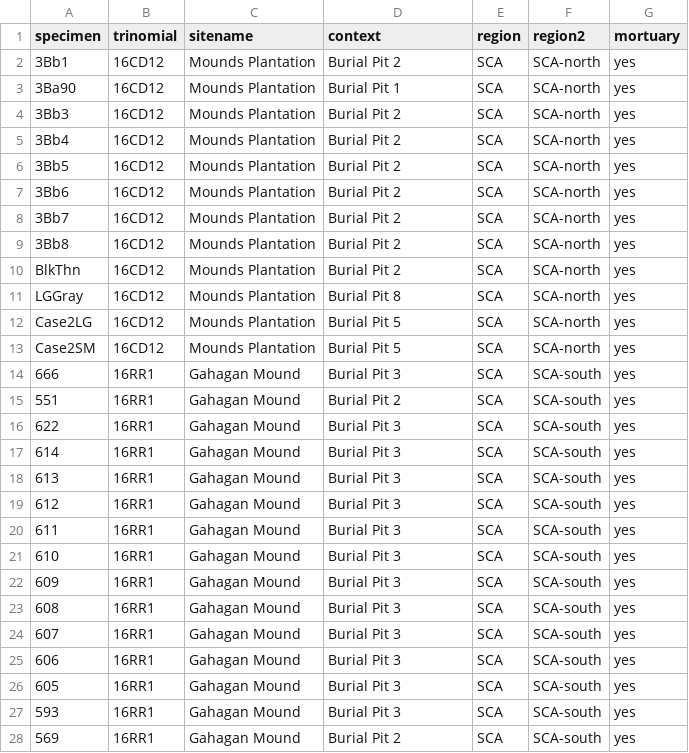
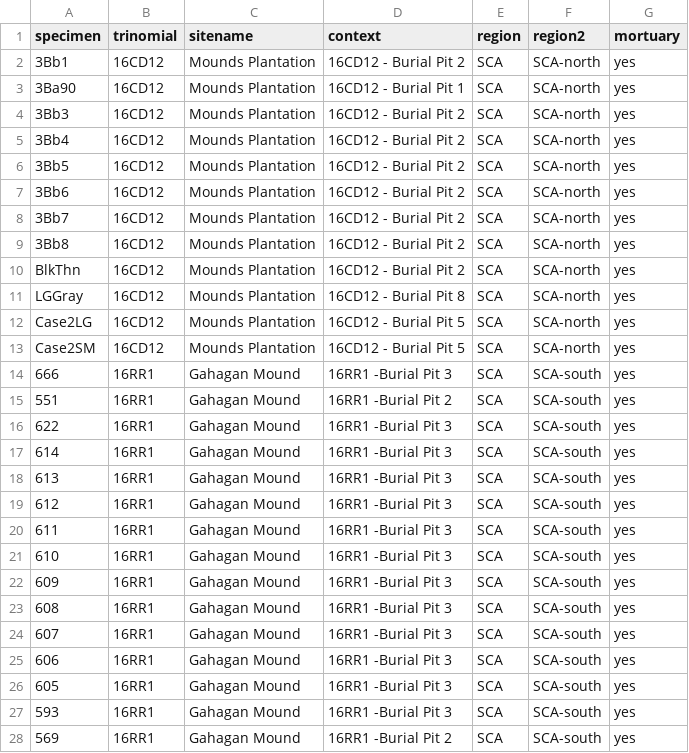
Before and after one commit to aksel-blaise/gahaganmorph3, a CSV file: supp/qdata.csv, drawn as a sheet; only a part is shown; the diff covers the shown part only.

Commit message:
<edit qdata>

```diff
--- a/supp/qdata.csv
+++ b/supp/qdata.csv
@@ -1,28 +1,28 @@
 specimen,trinomial,sitename,context,region,region2,mortuary
-3Bb1,16CD12,Mounds Plantation,Burial Pit 2,SCA,SCA-north,yes
-3Ba90,16CD12,Mounds Plantation,Burial Pit 1,SCA,SCA-north,yes
-3Bb3,16CD12,Mounds Plantation,Burial Pit 2,SCA,SCA-north,yes
-3Bb4,16CD12,Mounds Plantation,Burial Pit 2,SCA,SCA-north,yes
-3Bb5,16CD12,Mounds Plantation,Burial Pit 2,SCA,SCA-north,yes
-3Bb6,16CD12,Mounds Plantation,Burial Pit 2,SCA,SCA-north,yes
-3Bb7,16CD12,Mounds Plantation,Burial Pit 2,SCA,SCA-north,yes
-3Bb8,16CD12,Mounds Plantation,Burial Pit 2,SCA,SCA-north,yes
-BlkThn,16CD12,Mounds Plantation,Burial Pit 2,SCA,SCA-north,yes
-LGGray,16CD12,Mounds Plantation,Burial Pit 8,SCA,SCA-north,yes
-Case2LG,16CD12,Mounds Plantation,Burial Pit 5,SCA,SCA-north,yes
-Case2SM,16CD12,Mounds Plantation,Burial Pit 5,SCA,SCA-north,yes
-666,16RR1,Gahagan Mound,Burial Pit 3,SCA,SCA-south,yes
-551,16RR1,Gahagan Mound,Burial Pit 2,SCA,SCA-south,yes
-622,16RR1,Gahagan Mound,Burial Pit 3,SCA,SCA-south,yes
-614,16RR1,Gahagan Mound,Burial Pit 3,SCA,SCA-south,yes
-613,16RR1,Gahagan Mound,Burial Pit 3,SCA,SCA-south,yes
-612,16RR1,Gahagan Mound,Burial Pit 3,SCA,SCA-south,yes
-611,16RR1,Gahagan Mound,Burial Pit 3,SCA,SCA-south,yes
-610,16RR1,Gahagan Mound,Burial Pit 3,SCA,SCA-south,yes
-609,16RR1,Gahagan Mound,Burial Pit 3,SCA,SCA-south,yes
-608,16RR1,Gahagan Mound,Burial Pit 3,SCA,SCA-south,yes
-607,16RR1,Gahagan Mound,Burial Pit 3,SCA,SCA-south,yes
-606,16RR1,Gahagan Mound,Burial Pit 3,SCA,SCA-south,yes
-605,16RR1,Gahagan Mound,Burial Pit 3,SCA,SCA-south,yes
-593,16RR1,Gahagan Mound,Burial Pit 3,SCA,SCA-south,yes
-569,16RR1,Gahagan Mound,Burial Pit 2,SCA,SCA-south,yes
+3Bb1,16CD12,Mounds Plantation,16CD12 - Burial Pit 2,SCA,SCA-north,yes
+3Ba90,16CD12,Mounds Plantation,16CD12 - Burial Pit 1,SCA,SCA-north,yes
+3Bb3,16CD12,Mounds Plantation,16CD12 - Burial Pit 2,SCA,SCA-north,yes
+3Bb4,16CD12,Mounds Plantation,16CD12 - Burial Pit 2,SCA,SCA-north,yes
+3Bb5,16CD12,Mounds Plantation,16CD12 - Burial Pit 2,SCA,SCA-north,yes
+3Bb6,16CD12,Mounds Plantation,16CD12 - Burial Pit 2,SCA,SCA-north,yes
+3Bb7,16CD12,Mounds Plantation,16CD12 - Burial Pit 2,SCA,SCA-north,yes
+3Bb8,16CD12,Mounds Plantation,16CD12 - Burial Pit 2,SCA,SCA-north,yes
+BlkThn,16CD12,Mounds Plantation,16CD12 - Burial Pit 2,SCA,SCA-north,yes
+LGGray,16CD12,Mounds Plantation,16CD12 - Burial Pit 8,SCA,SCA-north,yes
+Case2LG,16CD12,Mounds Plantation,16CD12 - Burial Pit 5,SCA,SCA-north,yes
+Case2SM,16CD12,Mounds Plantation,16CD12 - Burial Pit 5,SCA,SCA-north,yes
+666,16RR1,Gahagan Mound,16RR1 -Burial Pit 3,SCA,SCA-south,yes
+551,16RR1,Gahagan Mound,16RR1 -Burial Pit 2,SCA,SCA-south,yes
+622,16RR1,Gahagan Mound,16RR1 -Burial Pit 3,SCA,SCA-south,yes
+614,16RR1,Gahagan Mound,16RR1 -Burial Pit 3,SCA,SCA-south,yes
+613,16RR1,Gahagan Mound,16RR1 -Burial Pit 3,SCA,SCA-south,yes
+612,16RR1,Gahagan Mound,16RR1 -Burial Pit 3,SCA,SCA-south,yes
+611,16RR1,Gahagan Mound,16RR1 -Burial Pit 3,SCA,SCA-south,yes
+610,16RR1,Gahagan Mound,16RR1 -Burial Pit 3,SCA,SCA-south,yes
+609,16RR1,Gahagan Mound,16RR1 -Burial Pit 3,SCA,SCA-south,yes
+608,16RR1,Gahagan Mound,16RR1 -Burial Pit 3,SCA,SCA-south,yes
+607,16RR1,Gahagan Mound,16RR1 -Burial Pit 3,SCA,SCA-south,yes
+606,16RR1,Gahagan Mound,16RR1 -Burial Pit 3,SCA,SCA-south,yes
+605,16RR1,Gahagan Mound,16RR1 -Burial Pit 3,SCA,SCA-south,yes
+593,16RR1,Gahagan Mound,16RR1 -Burial Pit 3,SCA,SCA-south,yes
+569,16RR1,Gahagan Mound,16RR1 -Burial Pit 2,SCA,SCA-south,yes
```
Also changed, not shown: 42 edited cells elsewhere in this file.
